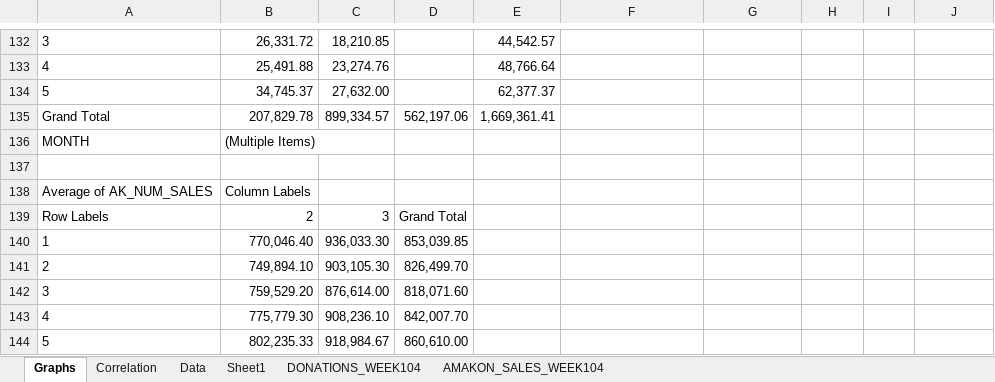
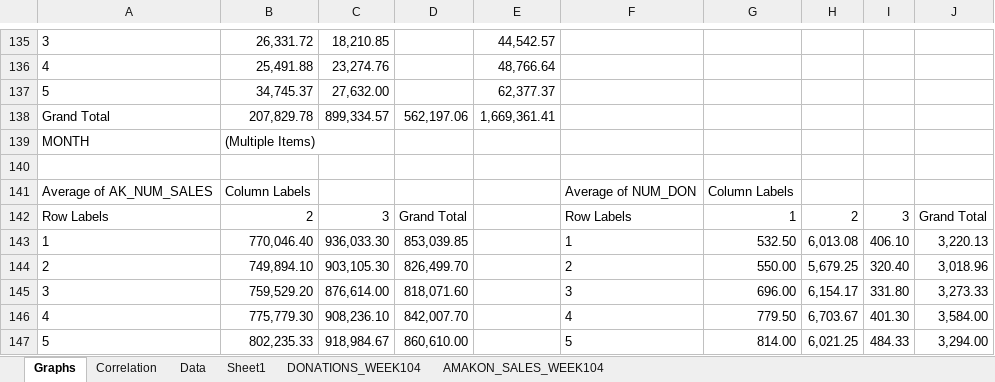
Before and after one commit to LucyBejarano/Excel, an Excel workbook: data_donations.worksheetxlsx.xlsx, sheet Graphs, drawn as a sheet; only a part is shown, gaps mark what is left out; values as stored, in another font and other column widths than the file's, no borders; charts and pictures not drawn; addresses are those after the commit; the diff covers the shown part only; the diff names each change by its address in the sheet, - before the commit and + after, or states it on an @@ line.

```diff
--- a/data_donations.worksheetxlsx.xlsx (sheet Graphs)
+++ b/data_donations.worksheetxlsx.xlsx (sheet Graphs)
-F141: (empty)
+F141: Average of NUM_DON
-G141: (empty)
+G141: Column Labels
-F142: (empty)
+F142: Row Labels
-G142: (empty)
+G142: 1
-H142: (empty)
+H142: 2
-I142: (empty)
+I142: 3
-J142: (empty)
+J142: Grand Total
-F143: (empty)
+F143: 1
-G143: (empty)
+G143: 532.50
-H143: (empty)
+H143: 6,013.08
-I143: (empty)
+I143: 406.10
-J143: (empty)
+J143: 3,220.13
-F144: (empty)
+F144: 2
-G144: (empty)
+G144: 550.00
-H144: (empty)
+H144: 5,679.25
-I144: (empty)
+I144: 320.40
-J144: (empty)
+J144: 3,018.96
-F145: (empty)
+F145: 3
-G145: (empty)
+G145: 696.00
-H145: (empty)
+H145: 6,154.17
-I145: (empty)
+I145: 331.80
-J145: (empty)
+J145: 3,273.33
-F146: (empty)
+F146: 4
-G146: (empty)
+G146: 779.50
-H146: (empty)
+H146: 6,703.67
-I146: (empty)
+I146: 401.30
-J146: (empty)
+J146: 3,584.00
-F147: (empty)
+F147: 5
-G147: (empty)
+G147: 814.00
-H147: (empty)
+H147: 6,021.25
-I147: (empty)
+I147: 484.33
-J147: (empty)
+J147: 3,294.00
```
Also changed, not shown: 3 added rows and 5 edited cells elsewhere in this sheet, charts or pictures, 1 other file.
